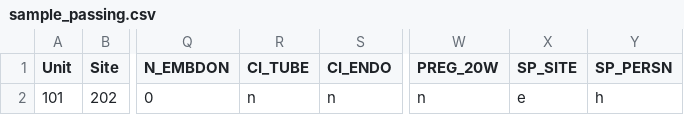
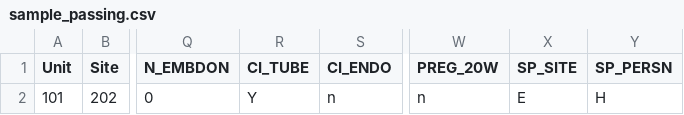
Before and after one commit to unswmedicine/anzard, a CSV file: test_data/batch_files/sample_passing.csv, drawn as a sheet; only a part is shown, gaps mark what is left out; the diff names each change by its address in the sheet, - before the commit and + after, or states it on an @@ line.

Commit message:
ANZARD-61: update sample file to demo all UAT changes

```diff
--- a/test_data/batch_files/sample_passing.csv
+++ b/test_data/batch_files/sample_passing.csv
-R2 (CI_TUBE): n
+R2 (CI_TUBE): Y
-X2 (SP_SITE): e
+X2 (SP_SITE): E
-Y2 (SP_PERSN): h
+Y2 (SP_PERSN): H
```
